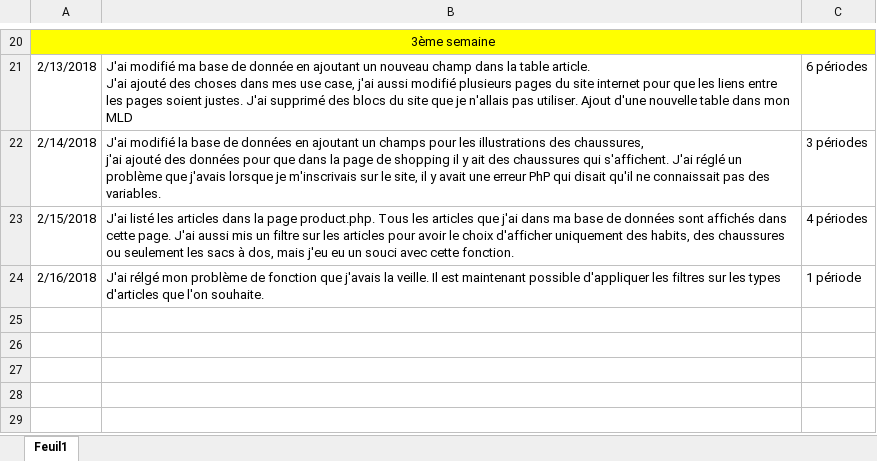
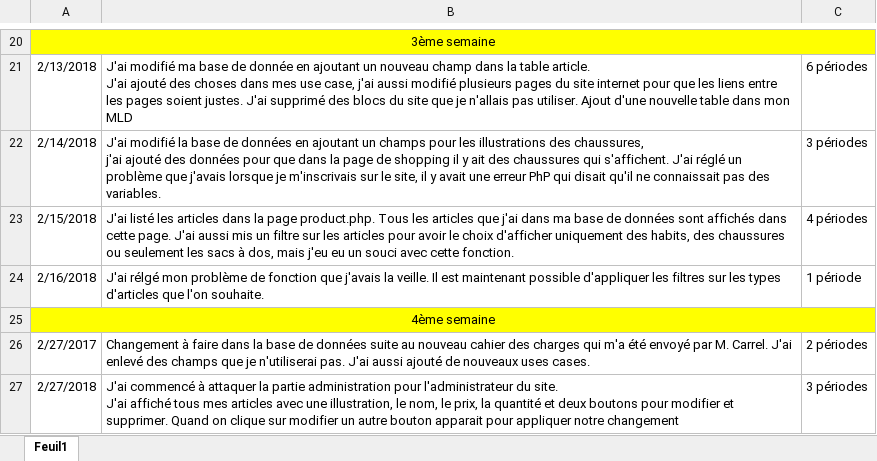
Before and after one commit to JeremyGfeller/Pre-TPi, an Excel workbook: Documentation/Tableau_de_bord.xlsx, sheet Feuil1, drawn as a sheet; only a part is shown, gaps mark what is left out; values as stored, in another font and other column widths than the file's, no borders; ↵ is a line break in a cell; the diff names each change by its address in the sheet, - before the commit and + after, or states it on an @@ line.

Commit message:
Ajout des nouvelles activités

```diff
--- a/Documentation/Tableau_de_bord.xlsx (sheet Feuil1)
+++ b/Documentation/Tableau_de_bord.xlsx (sheet Feuil1)
+row 25: 4ème semaine
+row 26: 2/27/2017 | Changement à faire dans la base de données suite au nouveau cahier des charges qui m'a été envoyé par M. Carrel. J'ai enlevé des champs que je n'utiliserai pas. J'ai aussi ajouté de nouveaux uses cases. | 2 périodes
+row 27: 2/27/2018 | J'ai commencé à attaquer la partie administration pour l'administrateur du site. ↵ J'ai affiché tous mes articles avec une illustration, le nom, le prix, la quantité et deux boutons pour modifier et supprimer. Quand on clique sur modifier un autre bouton apparait pour appliquer notre changement | 3 périodes
```
